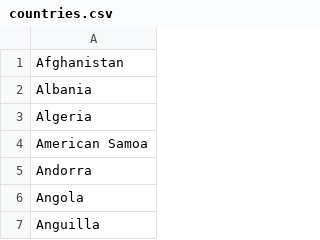
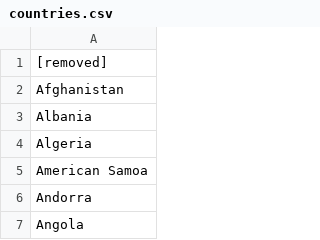
Before and after one commit to LuckyCitrus/official02, a CSV file: db/data/countries.csv, drawn as a sheet; only a part is shown; the shorter side is filled out with more unchanged rows.

```diff
--- a/db/data/countries.csv
+++ b/db/data/countries.csv
@@ -1 +1,2 @@
+[removed]
 Afghanistan
```
Also changed, not shown: db/data/auctions.csv, db/data/departments.csv, 29 other files.
